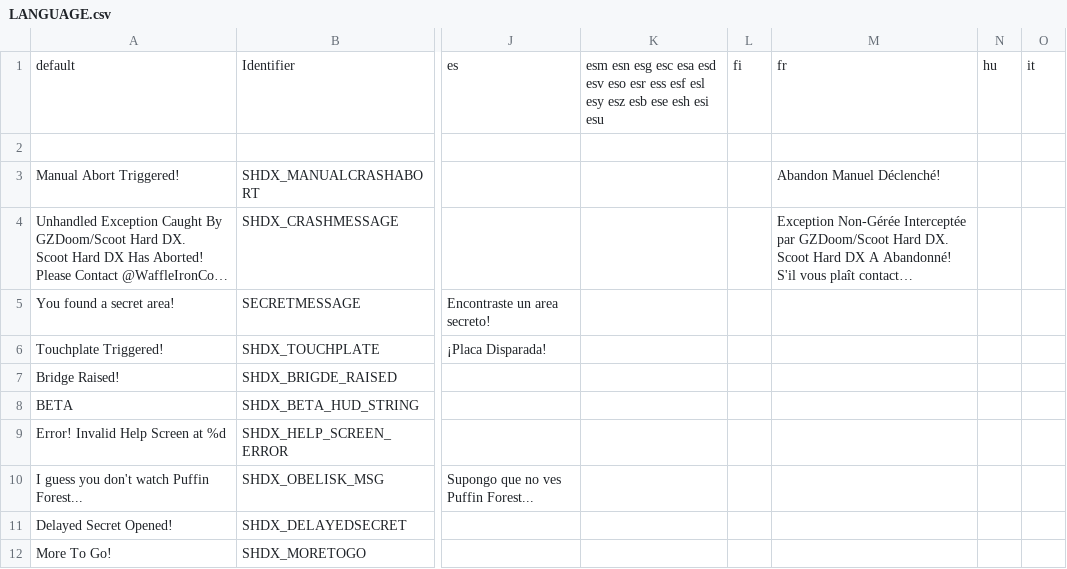
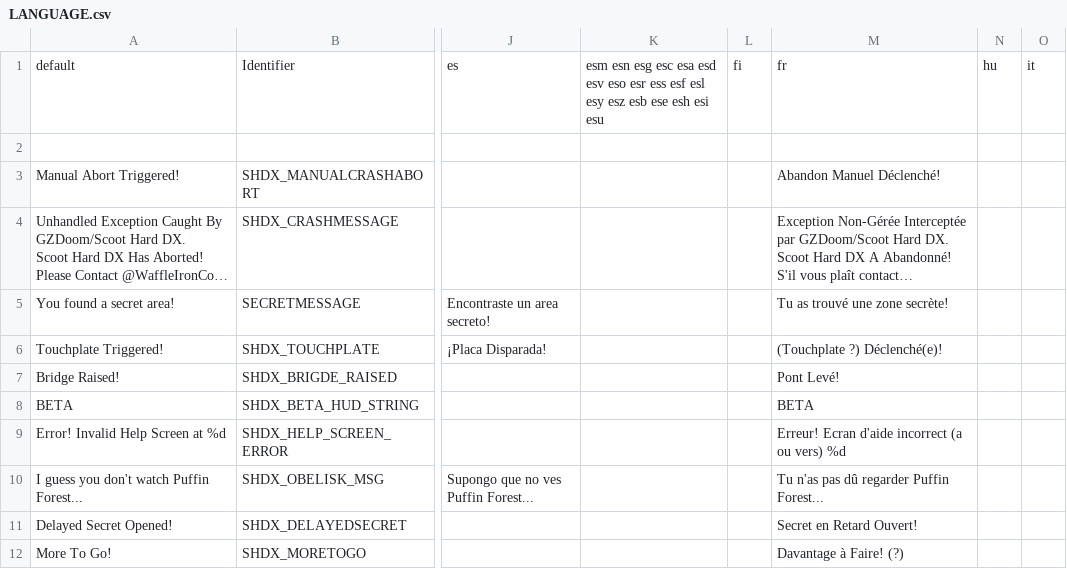
Before and after one commit to marius851000/ScootHardDX, a CSV file: LANGUAGE.csv, drawn as a sheet; only a part is shown, gaps mark what is left out; long unchanged cells end in …; the diff covers the shown part only; the diff names each change by its address in the sheet, - before the commit and + after, or states it on an @@ line.

```diff
--- a/LANGUAGE.csv
+++ b/LANGUAGE.csv
-M5: (empty)
+M5: Tu as trouvé une zone secrète!
-M6: (empty)
+M6: (Touchplate ?) Déclenché(e)!
-M7: (empty)
+M7: Pont Levé!
-M8: (empty)
+M8: BETA
-M9: (empty)
+M9: Erreur! Ecran d'aide incorrect (a ou vers) %d
-M10: (empty)
+M10: Tu n'as pas dû regarder Puffin Forest...
-M11: (empty)
+M11: Secret en Retard Ouvert!
-M12: (empty)
+M12: Davantage à Faire! (?)
```
Also changed, not shown: 34 edited cells elsewhere in this file, 2 other files.
